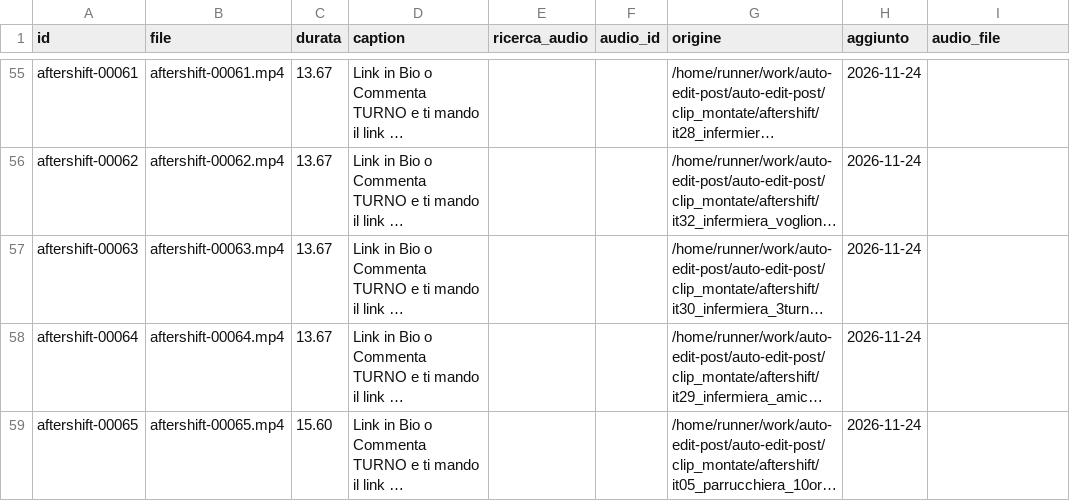
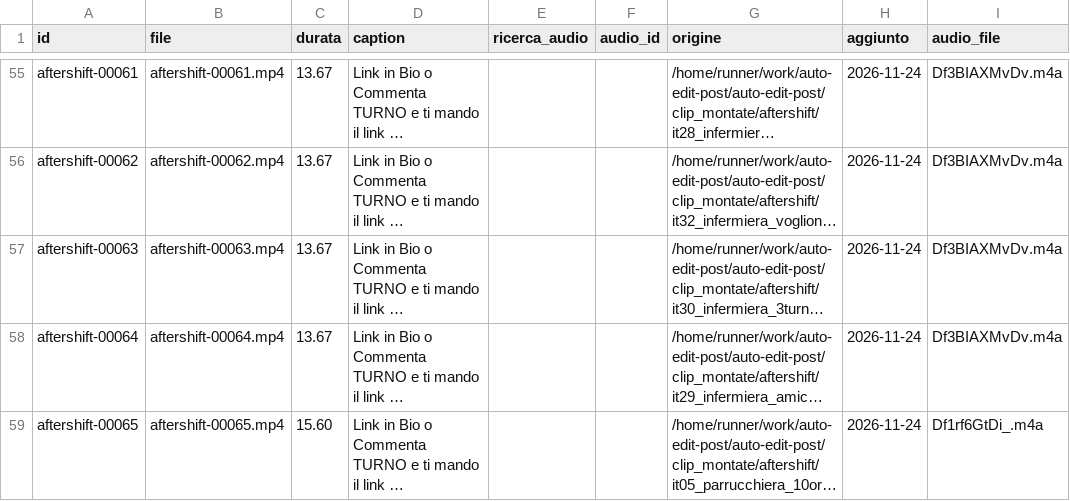
Before and after one commit to yassineben2004-droid/auto-edit-post, a CSV file: pagine/aftershift/coda/coda.csv, drawn as a sheet; only a part is shown, gaps mark what is left out; long unchanged cells end in …; the diff covers the shown part only; the diff names each change by its address in the sheet, - before the commit and + after, or states it on an @@ line.

```diff
--- a/pagine/aftershift/coda/coda.csv
+++ b/pagine/aftershift/coda/coda.csv
-I55:I58 (audio_file): (empty)
+I55:I58 (audio_file): Df3BIAXMvDv.m4a
-I59 (audio_file): (empty)
+I59 (audio_file): Df1rf6GtDi_.m4a
```
Also changed, not shown: 27 edited cells elsewhere in this file, 32 other files.
